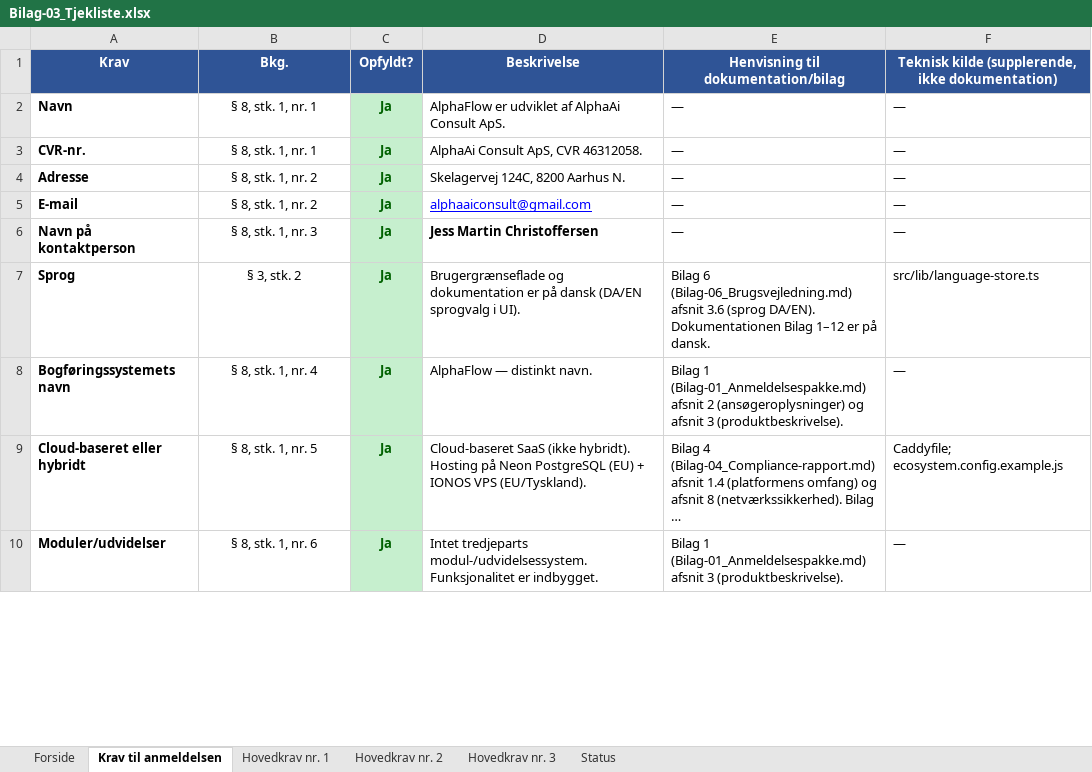
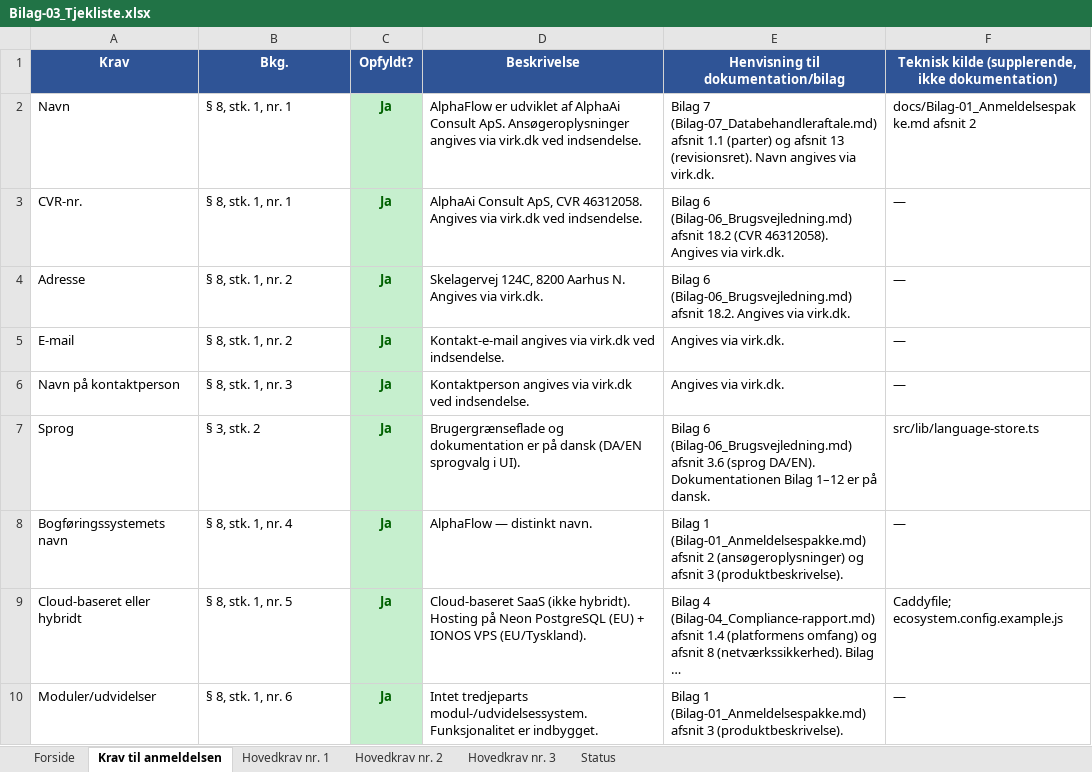
Before and after one commit to Onezandzeroz/AlphaFlow-Final, an Excel workbook: docs/Bilag-03_Tjekliste.xlsx, sheet Krav til anmeldelsen, drawn as a sheet; only a part is shown; long unchanged cells end in …; values as stored, in another font and other column widths than the file's, no borders; the diff covers the shown part only; the diff names each change by its address in the sheet, - before the commit and + after, or states it on an @@ line.

```diff
--- a/docs/Bilag-03_Tjekliste.xlsx (sheet Krav til anmeldelsen)
+++ b/docs/Bilag-03_Tjekliste.xlsx (sheet Krav til anmeldelsen)
-A2:A10 bold: on
+A2:A10 bold: off
-B2:B10 alignment: center
+B2:B10 alignment: left
-D2 (Beskrivelse): …Consult ApS.
+D2 (Beskrivelse): …Consult ApS. Ansøgeroplysninger angives via virk.dk ved indsendelse.
-E2: —
+E2: Bilag 7 (Bilag-07_Databehandleraftale.md) afsnit 1.1 (parter) og afsnit 13 (revisionsret). Navn angives via virk.dk.
-F2: —
+F2: docs/Bilag-01_Anmeldelsespakke.md afsnit 2
-D3 (Beskrivelse): …CVR 46312058.
+D3 (Beskrivelse): …CVR 46312058. Angives via virk.dk ved indsendelse.
-E3: —
+E3: Bilag 6 (Bilag-06_Brugsvejledning.md) afsnit 18.2 (CVR 46312058). Angives via virk.dk.
-D4 (Beskrivelse): Skelagervej 124C, 8200 Aarhus N.
+D4 (Beskrivelse): Skelagervej 124C, 8200 Aarhus N. Angives via virk.dk.
-E4: —
+E4: Bilag 6 (Bilag-06_Brugsvejledning.md) afsnit 18.2. Angives via virk.dk.
-D5 (Beskrivelse): alphaaiconsult@gmail.com
+D5 (Beskrivelse): Kontakt-e-mail angives via virk.dk ved indsendelse.
@@ D5 underline: on → off, text colour: #0000FF → black @@
-E5:E6: —
+E5:E6: Angives via virk.dk.
-D6 (Beskrivelse): Jess Martin Christoffersen
+D6 (Beskrivelse): Kontaktperson angives via virk.dk ved indsendelse.
-D6 bold: on
+D6 bold: off
```
Also changed, not shown: cell formats elsewhere in this sheet, sheet Hovedkrav nr. 3, sheet Hovedkrav nr. 1, sheet Hovedkrav nr. 2, 9 other files.
